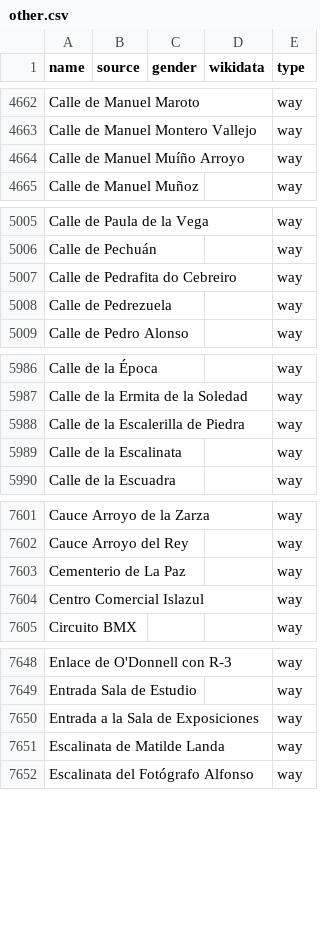
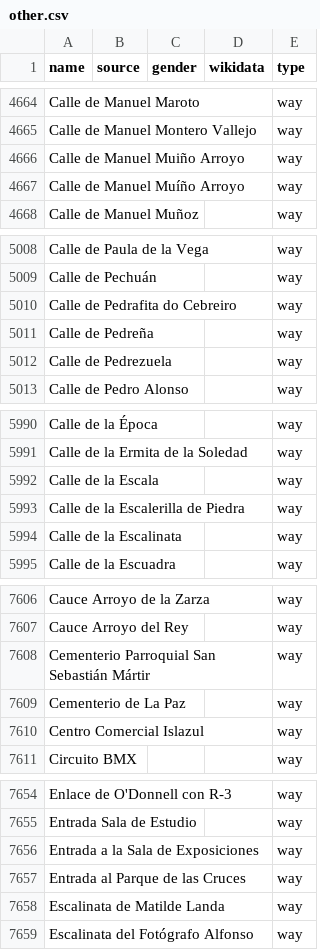
Before and after one commit to EqualStreetNames/equalstreetnames-madrid, a CSV file: data/other.csv, drawn as a sheet; only a part is shown, gaps mark what is left out; the diff covers the shown part only; the diff names each change by its address in the sheet, - before the commit and + after, or states it on an @@ line.

```diff
--- a/data/other.csv
+++ b/data/other.csv
+row 4666: Calle de Manuel Muiño Arroyo |  |  |  | way
+row 5011: Calle de Pedreña |  |  |  | way
+row 5992: Calle de la Escala |  |  |  | way
+row 7608: Cementerio Parroquial San Sebastián Mártir |  |  |  | way
+row 7657: Entrada al Parque de las Cruces |  |  |  | way
```
Also changed, not shown: 9 added rows and 3 removed rows elsewhere in this file, 3 other files.
